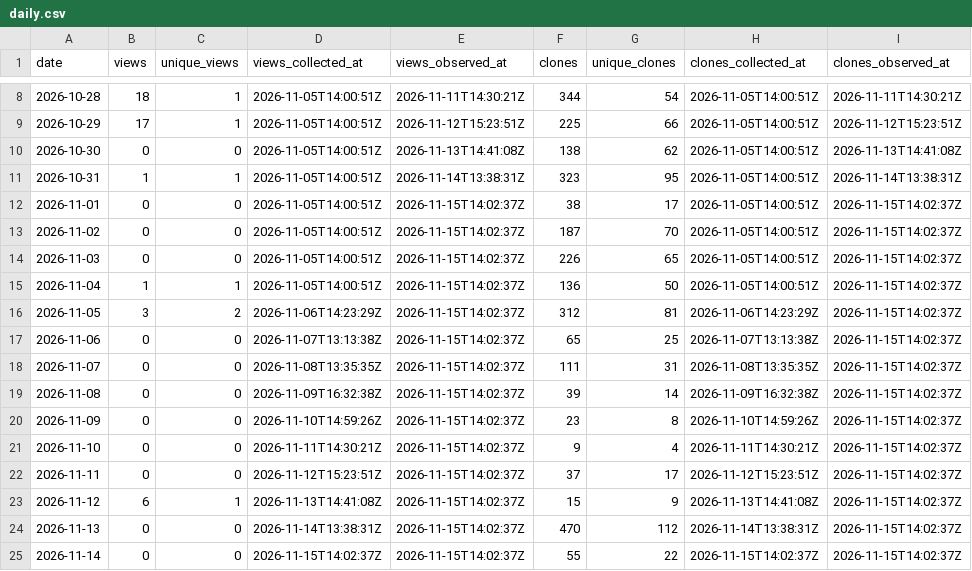
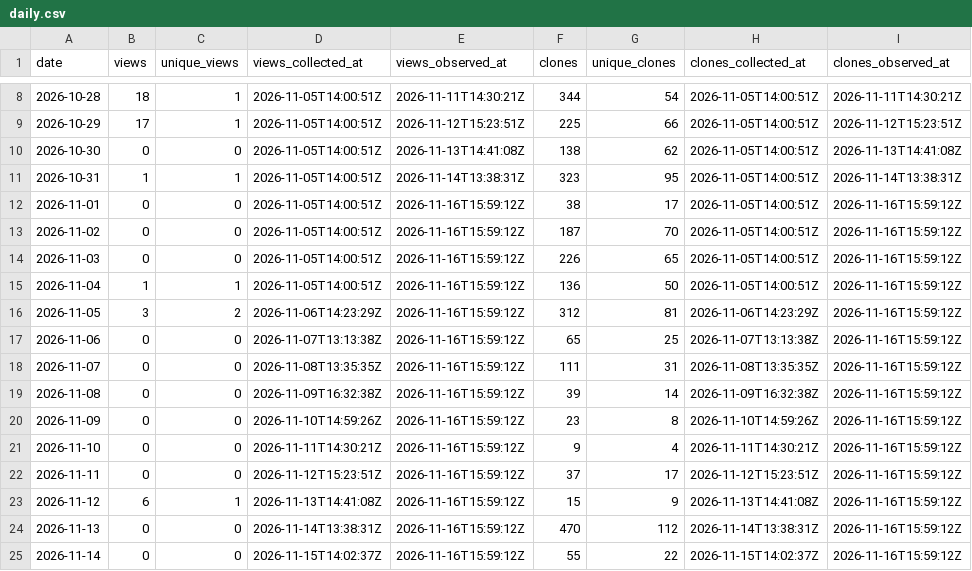
Before and after one commit to danielep71/K-LCR, a CSV file: data/daily.csv, drawn as a sheet; only a part is shown, gaps mark what is left out.

```diff
--- a/data/daily.csv
+++ b/data/daily.csv
@@ -11,15 +11,15 @@ date,views,unique_views,views_collected_at,views_observed_at,clones,unique_clone
 2026-10-31,1,1,2026-11-05T14:00:51Z,2026-11-14T13:38:31Z,323,95,2026-11-05T14:00:51Z,2026-11-14T13:38:31Z
-2026-11-01,0,0,2026-11-05T14:00:51Z,2026-11-15T14:02:37Z,38,17,2026-11-05T14:00:51Z,2026-11-15T14:02:37Z
-2026-11-02,0,0,2026-11-05T14:00:51Z,2026-11-15T14:02:37Z,187,70,2026-11-05T14:00:51Z,2026-11-15T14:02:37Z
-2026-11-03,0,0,2026-11-05T14:00:51Z,2026-11-15T14:02:37Z,226,65,2026-11-05T14:00:51Z,2026-11-15T14:02:37Z
-2026-11-04,1,1,2026-11-05T14:00:51Z,2026-11-15T14:02:37Z,136,50,2026-11-05T14:00:51Z,2026-11-15T14:02:37Z
-2026-11-05,3,2,2026-11-06T14:23:29Z,2026-11-15T14:02:37Z,312,81,2026-11-06T14:23:29Z,2026-11-15T14:02:37Z
-2026-11-06,0,0,2026-11-07T13:13:38Z,2026-11-15T14:02:37Z,65,25,2026-11-07T13:13:38Z,2026-11-15T14:02:37Z
-2026-11-07,0,0,2026-11-08T13:35:35Z,2026-11-15T14:02:37Z,111,31,2026-11-08T13:35:35Z,2026-11-15T14:02:37Z
-2026-11-08,0,0,2026-11-09T16:32:38Z,2026-11-15T14:02:37Z,39,14,2026-11-09T16:32:38Z,2026-11-15T14:02:37Z
-2026-11-09,0,0,2026-11-10T14:59:26Z,2026-11-15T14:02:37Z,23,8,2026-11-10T14:59:26Z,2026-11-15T14:02:37Z
-2026-11-10,0,0,2026-11-11T14:30:21Z,2026-11-15T14:02:37Z,9,4,2026-11-11T14:30:21Z,2026-11-15T14:02:37Z
-2026-11-11,0,0,2026-11-12T15:23:51Z,2026-11-15T14:02:37Z,37,17,2026-11-12T15:23:51Z,2026-11-15T14:02:37Z
-2026-11-12,6,1,2026-11-13T14:41:08Z,2026-11-15T14:02:37Z,15,9,2026-11-13T14:41:08Z,2026-11-15T14:02:37Z
-2026-11-13,0,0,2026-11-14T13:38:31Z,2026-11-15T14:02:37Z,470,112,2026-11-14T13:38:31Z,2026-11-15T14:02:37Z
-2026-11-14,0,0,2026-11-15T14:02:37Z,2026-11-15T14:02:37Z,55,22,2026-11-15T14:02:37Z,2026-11-15T14:02:37Z
+2026-11-01,0,0,2026-11-05T14:00:51Z,2026-11-16T15:59:12Z,38,17,2026-11-05T14:00:51Z,2026-11-16T15:59:12Z
+2026-11-02,0,0,2026-11-05T14:00:51Z,2026-11-16T15:59:12Z,187,70,2026-11-05T14:00:51Z,2026-11-16T15:59:12Z
+2026-11-03,0,0,2026-11-05T14:00:51Z,2026-11-16T15:59:12Z,226,65,2026-11-05T14:00:51Z,2026-11-16T15:59:12Z
+2026-11-04,1,1,2026-11-05T14:00:51Z,2026-11-16T15:59:12Z,136,50,2026-11-05T14:00:51Z,2026-11-16T15:59:12Z
+2026-11-05,3,2,2026-11-06T14:23:29Z,2026-11-16T15:59:12Z,312,81,2026-11-06T14:23:29Z,2026-11-16T15:59:12Z
+2026-11-06,0,0,2026-11-07T13:13:38Z,2026-11-16T15:59:12Z,65,25,2026-11-07T13:13:38Z,2026-11-16T15:59:12Z
+2026-11-07,0,0,2026-11-08T13:35:35Z,2026-11-16T15:59:12Z,111,31,2026-11-08T13:35:35Z,2026-11-16T15:59:12Z
+2026-11-08,0,0,2026-11-09T16:32:38Z,2026-11-16T15:59:12Z,39,14,2026-11-09T16:32:38Z,2026-11-16T15:59:12Z
+2026-11-09,0,0,2026-11-10T14:59:26Z,2026-11-16T15:59:12Z,23,8,2026-11-10T14:59:26Z,2026-11-16T15:59:12Z
+2026-11-10,0,0,2026-11-11T14:30:21Z,2026-11-16T15:59:12Z,9,4,2026-11-11T14:30:21Z,2026-11-16T15:59:12Z
+2026-11-11,0,0,2026-11-12T15:23:51Z,2026-11-16T15:59:12Z,37,17,2026-11-12T15:23:51Z,2026-11-16T15:59:12Z
+2026-11-12,6,1,2026-11-13T14:41:08Z,2026-11-16T15:59:12Z,15,9,2026-11-13T14:41:08Z,2026-11-16T15:59:12Z
+2026-11-13,0,0,2026-11-14T13:38:31Z,2026-11-16T15:59:12Z,470,112,2026-11-14T13:38:31Z,2026-11-16T15:59:12Z
+2026-11-14,0,0,2026-11-15T14:02:37Z,2026-11-16T15:59:12Z,55,22,2026-11-15T14:02:37Z,2026-11-16T15:59:12Z
```
Also changed, not shown: data/paths.csv, data/referrers.csv, 1 other file.
